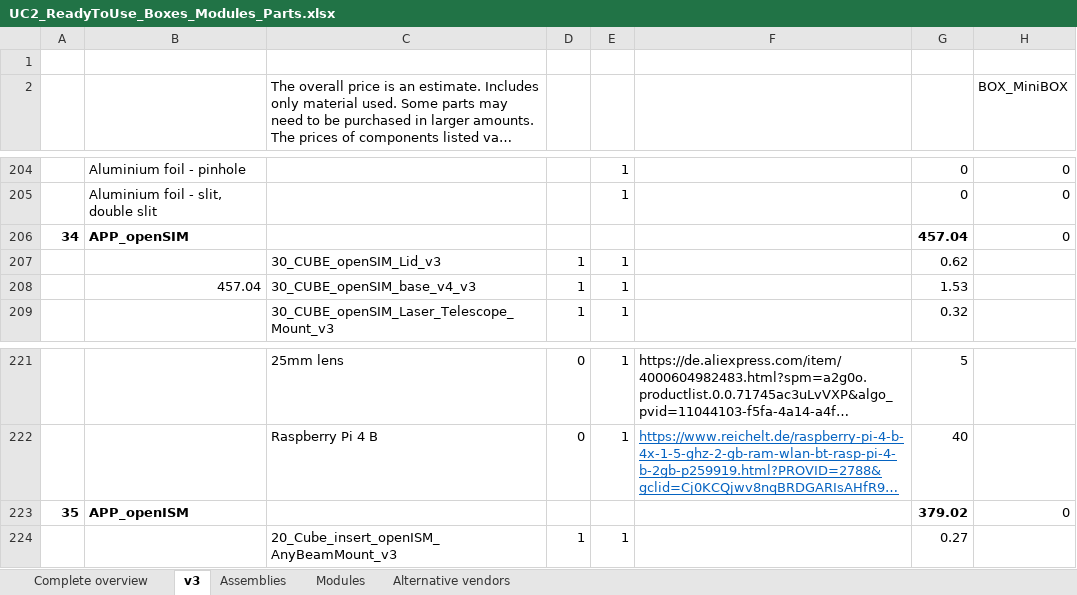
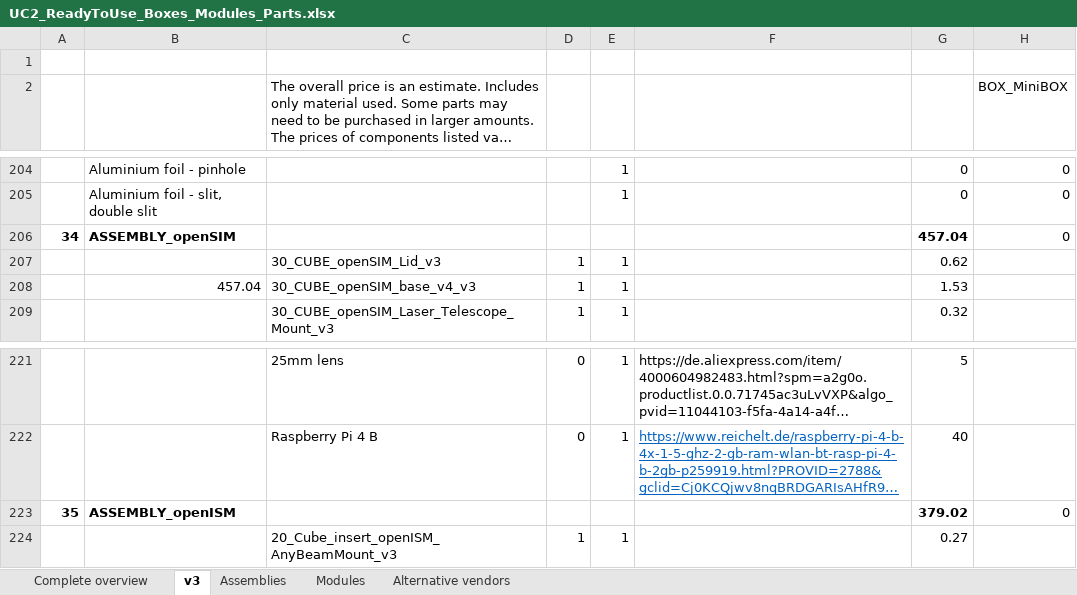
Before and after one commit to openUC2/UC2-GIT, an Excel workbook: DOCUMENTS/UC2-Configurator/UC2_ReadyToUse_Boxes_Modules_Parts.xlsx, sheet v3, drawn as a sheet; only a part is shown, gaps mark what is left out; long unchanged cells end in …; values as stored, in another font and other column widths than the file's, no borders; the diff names each change by its address in the sheet, - before the commit and + after, or states it on an @@ line.

Commit message:
ADding openSIM/ISM as an assembly

```diff
--- a/DOCUMENTS/UC2-Configurator/UC2_ReadyToUse_Boxes_Modules_Parts.xlsx (sheet v3)
+++ b/DOCUMENTS/UC2-Configurator/UC2_ReadyToUse_Boxes_Modules_Parts.xlsx (sheet v3)
-B206: APP_openSIM
+B206: ASSEMBLY_openSIM
-B223: APP_openISM
+B223: ASSEMBLY_openISM
```
Also changed, not shown: 6 other files.
